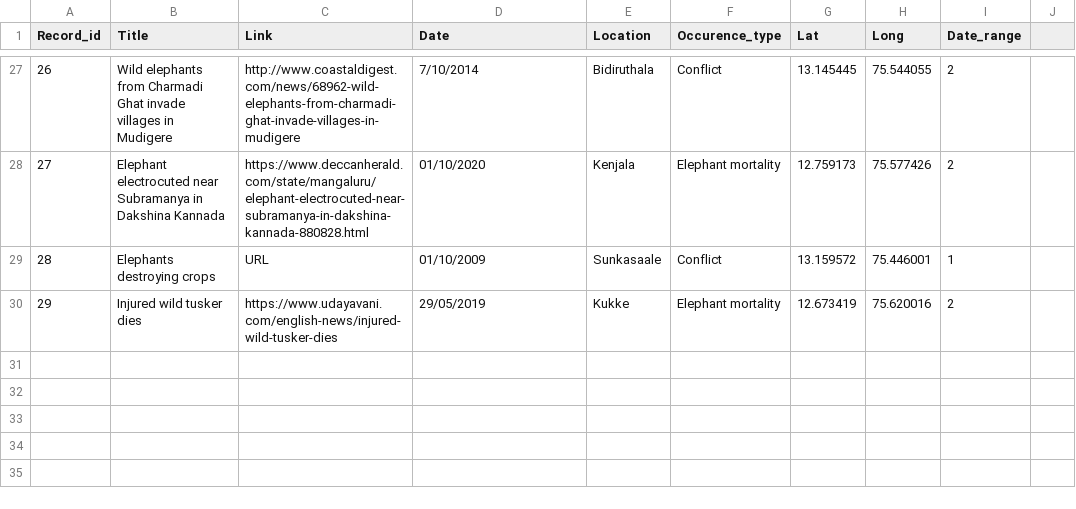
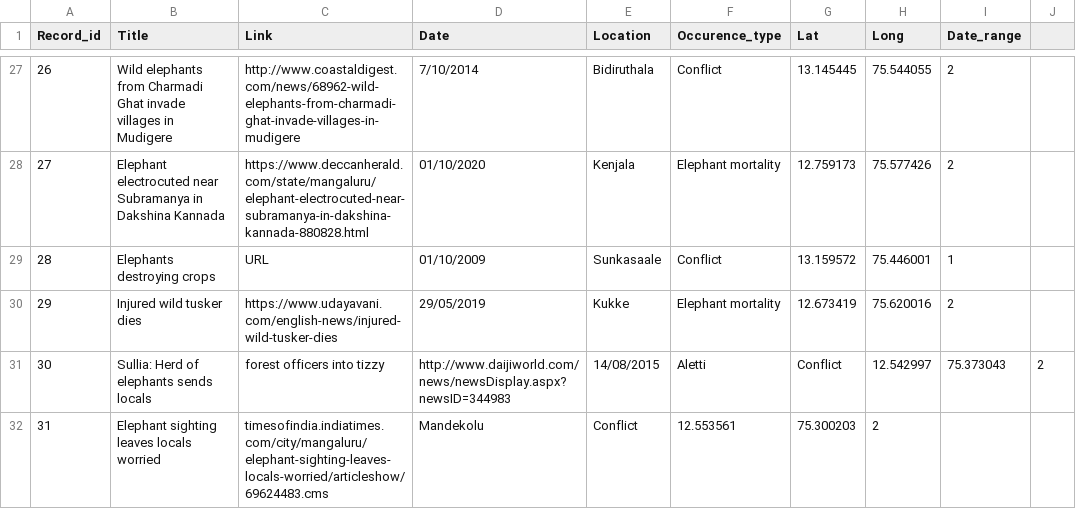
Before and after one commit to VwakeM/elephant_occurence, a CSV file: elephant_records.csv, drawn as a sheet; only a part is shown, gaps mark what is left out; the diff names each change by its address in the sheet, - before the commit and + after, or states it on an @@ line.

Commit message:
Update elephant_records.csv

```diff
--- a/elephant_records.csv
+++ b/elephant_records.csv
+row 31: 30 | Sullia: Herd of elephants sends locals | forest officers into tizzy | http://www.daijiworld.com/news/newsDisplay.aspx?newsID=344983 | 14/08/2015 | Aletti | Conflict | 12.542997 | 75.373043 | 2
+row 32: 31 | Elephant sighting leaves locals worried | timesofindia.indiatimes.com/city/mangaluru/elephant-sighting-leaves-locals-worried/articleshow/69624483.cms | Mandekolu | Conflict | 12.553561 | 75.300203 | 2
```
